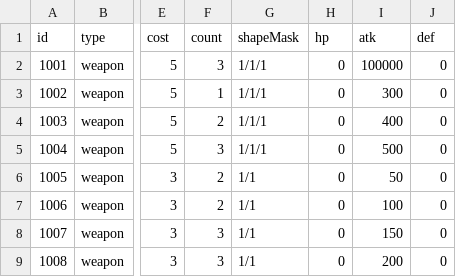
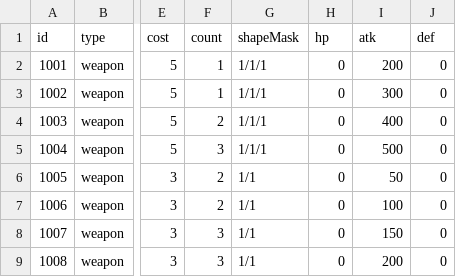
Before and after one commit to tigerlow0723-blip/MapleWorld, a CSV file: Lucky_Backpack/RootDesk/MyDesk/DataSet/Data_Table - 아이템 - 장비.csv, drawn as a sheet; only a part is shown, gaps mark what is left out; the diff names each change by its address in the sheet, - before the commit and + after, or states it on an @@ line.

```diff
--- a/Lucky_Backpack/RootDesk/MyDesk/DataSet/Data_Table - 아이템 - 장비.csv
+++ b/Lucky_Backpack/RootDesk/MyDesk/DataSet/Data_Table - 아이템 - 장비.csv
-F2 (count): 3
+F2 (count): 1
-I2 (atk): 100000
+I2 (atk): 200
```
Also changed, not shown: Lucky_Backpack/RootDesk/MyDesk/DataSet/Data_Table - 맵 매니저.csv, Lucky_Backpack/RootDesk/MyDesk/DataSet/Data_Table - 보스.csv, 7 other files.
